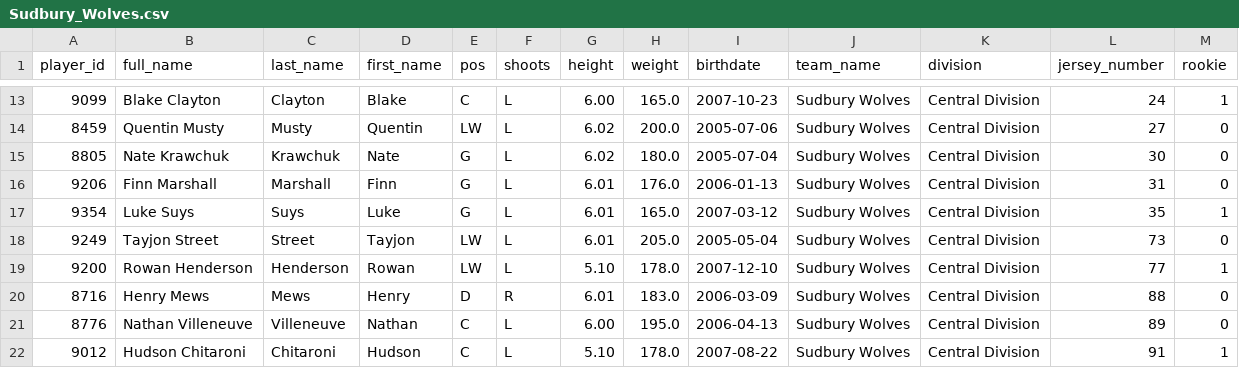
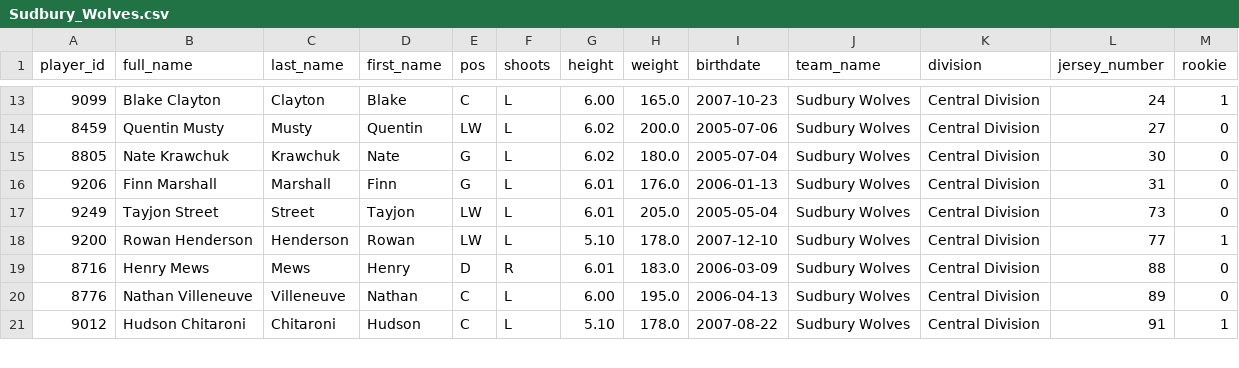
Before and after one commit to NoahCornish/ohlpredictor, a CSV file: docs/OHL_ROSTERS/Sudbury_Wolves.csv, drawn as a sheet; only a part is shown, gaps mark what is left out; the diff names each change by its address in the sheet, - before the commit and + after, or states it on an @@ line.

```diff
--- a/docs/OHL_ROSTERS/Sudbury_Wolves.csv
+++ b/docs/OHL_ROSTERS/Sudbury_Wolves.csv
-row 17: 9354 | Luke Suys | Suys | Luke | G | L | 6.01 | 165.0 | 2007-03-12 | Sudbury Wolves | Central Division | 35 | 1
```
Also changed, not shown: docs/OHL_ROSTERS/London_Knights.csv, docs/OHL_ROSTERS/OHL_ROSTERS_2024_2025.csv, 51 other files.
